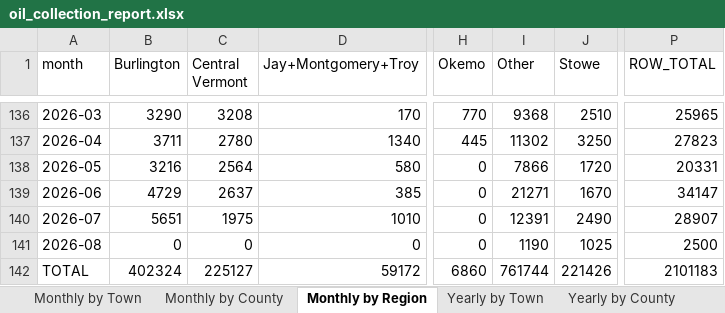
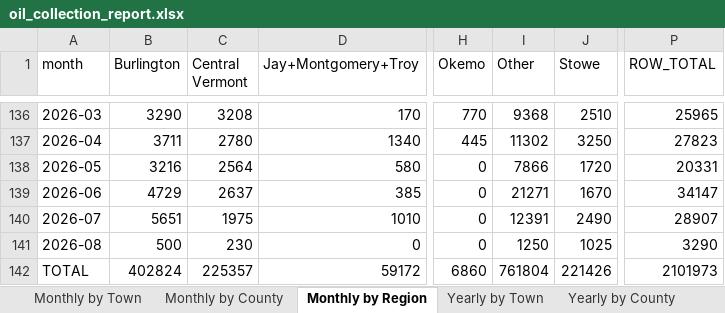
Before and after one commit to burnssargent-eng/blackbear_dashboard, an Excel workbook: oil_collection_report.xlsx, sheet Monthly by Region, drawn as a sheet; only a part is shown, gaps mark what is left out; values as stored, in another font and other column widths than the file's, no borders; the diff names each change by its address in the sheet, - before the commit and + after, or states it on an @@ line.

```diff
--- a/oil_collection_report.xlsx (sheet Monthly by Region)
+++ b/oil_collection_report.xlsx (sheet Monthly by Region)
-B141 (Burlington): 0
+B141 (Burlington): 500
-C141 (Central Vermont): 0
+C141 (Central Vermont): 230
-I141 (Other): 1190
+I141 (Other): 1250
-P141 (ROW_TOTAL): 2500
+P141 (ROW_TOTAL): 3290
-B142 (Burlington): 402324
+B142 (Burlington): 402824
-C142 (Central Vermont): 225127
+C142 (Central Vermont): 225357
-I142 (Other): 761744
+I142 (Other): 761804
-P142 (ROW_TOTAL): 2101183
+P142 (ROW_TOTAL): 2101973
```
Also changed, not shown: sheet Yearly by Town, sheet Monthly by Town, sheet Yearly by Region, sheet 2026, sheet Yearly by County, sheet Central Vermont, 2 more sheets, 3 other files.
